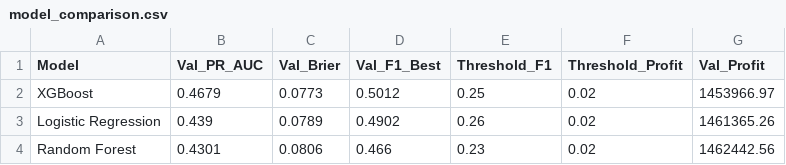
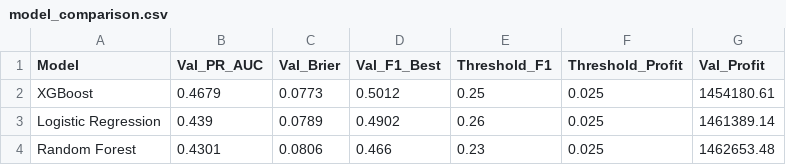
Before and after one commit to Subrato-dutta-ds/tabpfn-portfolio-project, a CSV file: reports/model_comparison.csv, drawn as a sheet.

Commit message:
Fix profit economics, active model loading, uplift evaluation (AUUC/Qini), promotion gate in CI

```diff
--- a/reports/model_comparison.csv
+++ b/reports/model_comparison.csv
@@ -1,4 +1,4 @@
 Model,Val_PR_AUC,Val_Brier,Val_F1_Best,Threshold_F1,Threshold_Profit,Val_Profit
-XGBoost,0.4679,0.0773,0.5012,0.25,0.02,1453966.97
-Logistic Regression,0.439,0.0789,0.4902,0.26,0.02,1461365.26
-Random Forest,0.4301,0.0806,0.466,0.23,0.02,1462442.56
+XGBoost,0.4679,0.0773,0.5012,0.25,0.025,1454180.61
+Logistic Regression,0.439,0.0789,0.4902,0.26,0.025,1461389.14
+Random Forest,0.4301,0.0806,0.466,0.23,0.025,1462653.48
```
Also changed, not shown: 10 other files.
